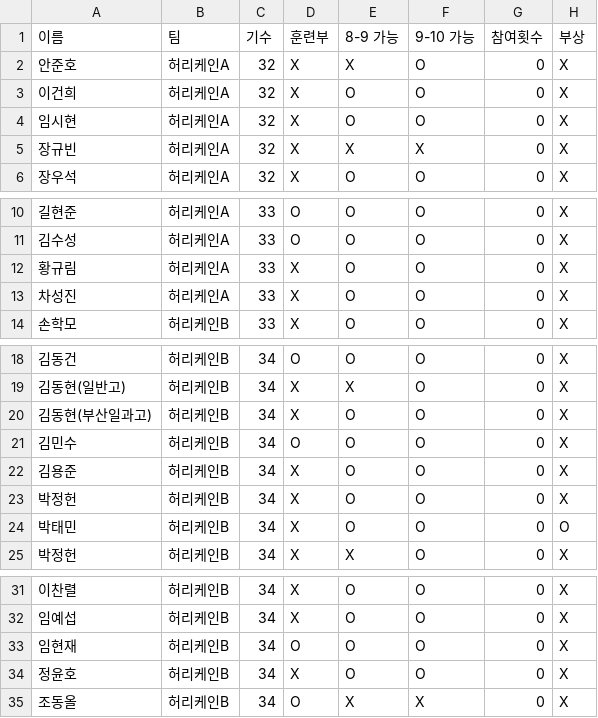
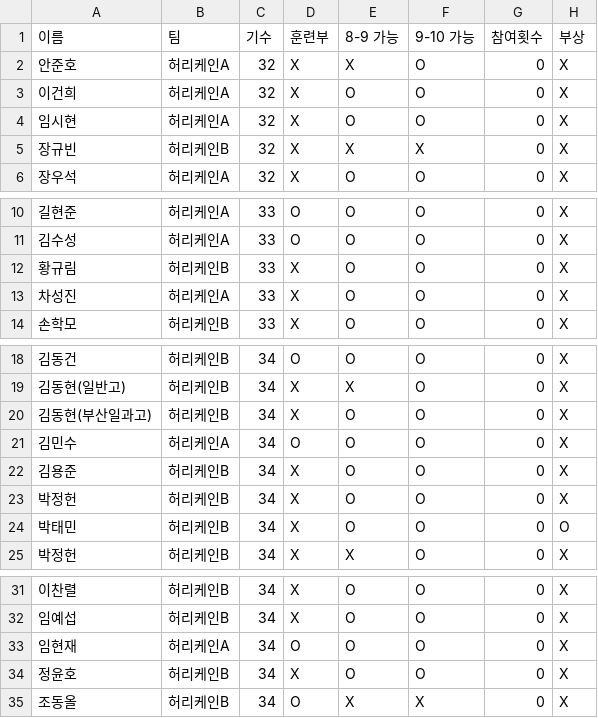
Before and after one commit to jinwoo0103/Hurricane-Cup-Program, a CSV file: Player_data.csv, drawn as a sheet; only a part is shown, gaps mark what is left out.

```diff
--- a/Player_data.csv
+++ b/Player_data.csv
@@ -4,3 +4,3 @@
 임시현,허리케인A,32,X,O,O,0,X
-장규빈,허리케인A,32,X,X,X,0,X
+장규빈,허리케인B,32,X,X,X,0,X
 장우석,허리케인A,32,X,O,O,0,X
@@ -11,3 +11,3 @@
 김수성,허리케인A,33,O,O,O,0,X
-황규림,허리케인A,33,X,O,O,0,X
+황규림,허리케인B,33,X,O,O,0,X
 차성진,허리케인A,33,X,O,O,0,X
@@ -20,3 +20,3 @@
 김동현(부산일과고),허리케인B,34,X,O,O,0,X
-김민수,허리케인B,34,O,O,O,0,X
+김민수,허리케인A,34,O,O,O,0,X
 김용준,허리케인B,34,X,O,O,0,X
@@ -32,3 +32,3 @@
 임예섭,허리케인B,34,X,O,O,0,X
-임현재,허리케인B,34,O,O,O,0,X
+임현재,허리케인A,34,O,O,O,0,X
 정윤호,허리케인B,34,X,O,O,0,X
```
Also changed, not shown: 1 other file.
